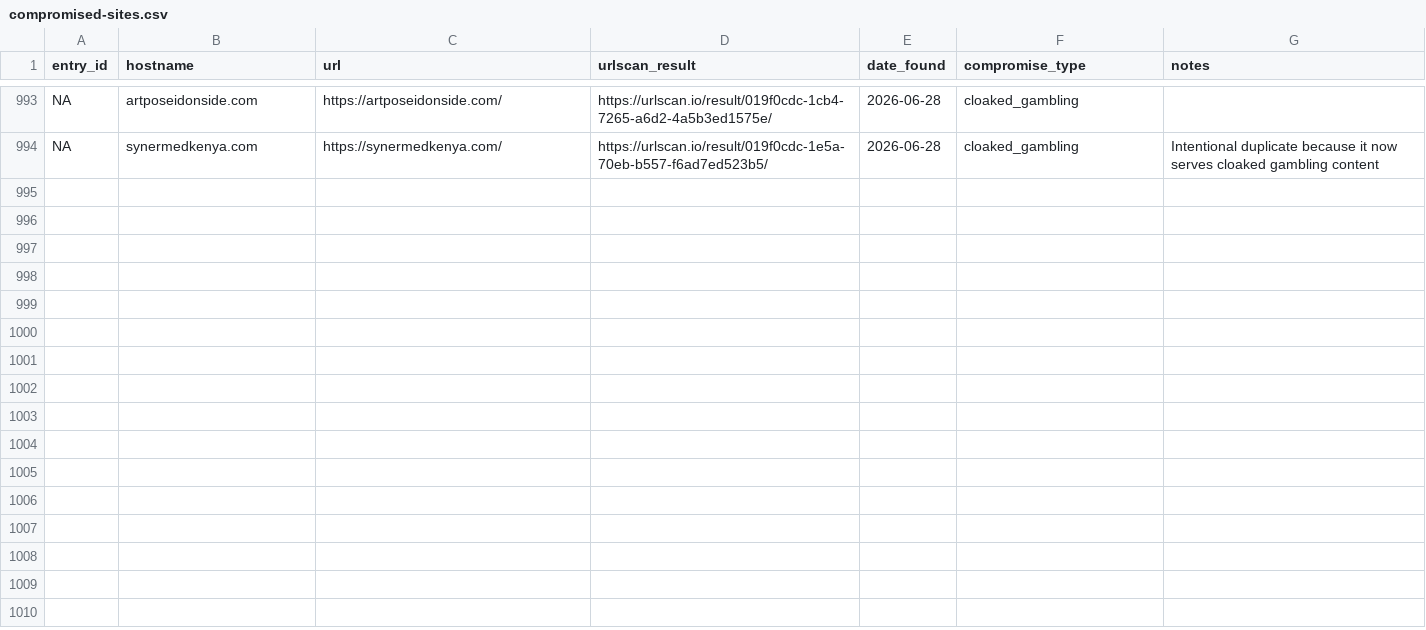
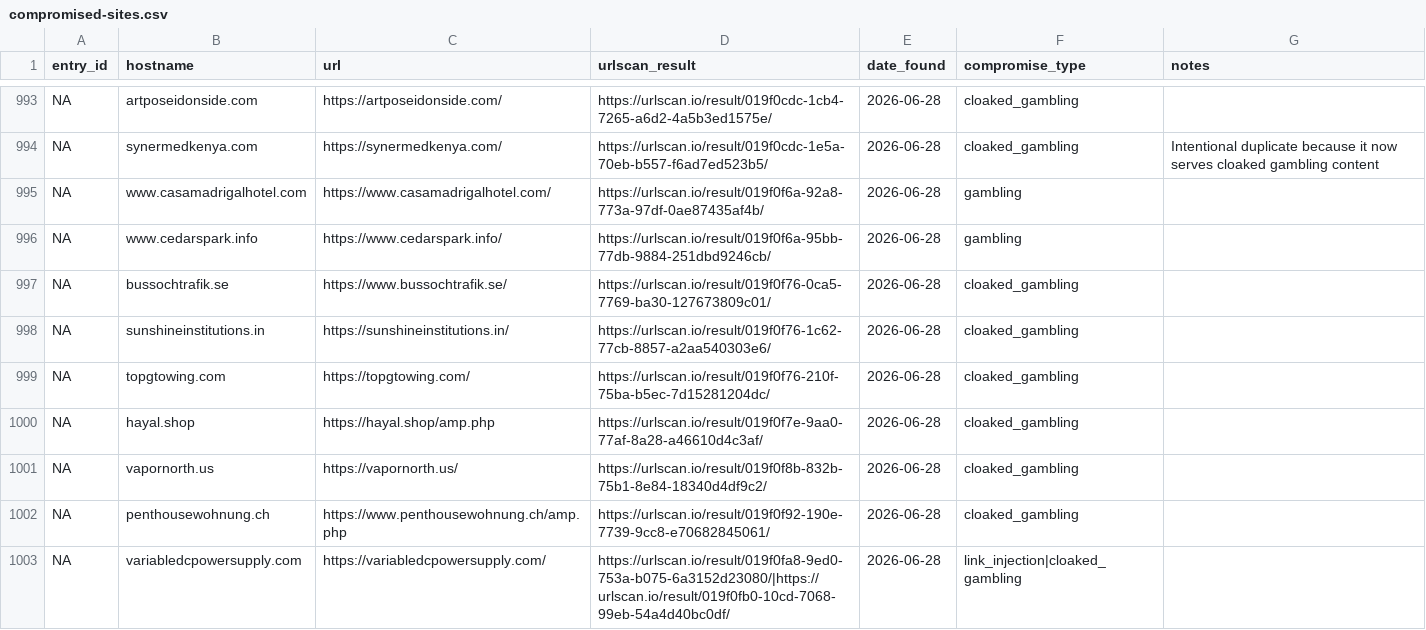
Before and after one commit to battlingamazons/compromised-sites-tracker, a CSV file: compromised-sites.csv, drawn as a sheet; only a part is shown, gaps mark what is left out; the diff names each change by its address in the sheet, - before the commit and + after, or states it on an @@ line.

Commit message:
Update compromised-sites.csv

```diff
--- a/compromised-sites.csv
+++ b/compromised-sites.csv
+row 995: NA | www.casamadrigalhotel.com | https://www.casamadrigalhotel.com/ | https://urlscan.io/result/019f0f6a-92a8-773a-97df-0ae87435af4b/ | 2026-06-28 | gambling
+row 996: NA | www.cedarspark.info | https://www.cedarspark.info/ | https://urlscan.io/result/019f0f6a-95bb-77db-9884-251dbd9246cb/ | 2026-06-28 | gambling
+row 997: NA | bussochtrafik.se | https://www.bussochtrafik.se/ | https://urlscan.io/result/019f0f76-0ca5-7769-ba30-127673809c01/ | 2026-06-28 | cloaked_gambling
+row 998: NA | sunshineinstitutions.in | https://sunshineinstitutions.in/ | https://urlscan.io/result/019f0f76-1c62-77cb-8857-a2aa540303e6/ | 2026-06-28 | cloaked_gambling
+row 999: NA | topgtowing.com | https://topgtowing.com/ | https://urlscan.io/result/019f0f76-210f-75ba-b5ec-7d15281204dc/ | 2026-06-28 | cloaked_gambling
+row 1000: NA | hayal.shop | https://hayal.shop/amp.php | https://urlscan.io/result/019f0f7e-9aa0-77af-8a28-a46610d4c3af/ | 2026-06-28 | cloaked_gambling
+row 1001: NA | vapornorth.us | https://vapornorth.us/ | https://urlscan.io/result/019f0f8b-832b-75b1-8e84-18340d4df9c2/ | 2026-06-28 | cloaked_gambling
+row 1002: NA | penthousewohnung.ch | https://www.penthousewohnung.ch/amp.php | https://urlscan.io/result/019f0f92-190e-7739-9cc8-e70682845061/ | 2026-06-28 | cloaked_gambling
+row 1003: NA | variabledcpowersupply.com | https://variabledcpowersupply.com/ | https://urlscan.io/result/019f0fa8-9ed0-753a-b075-6a3152d23080/|https://urlscan.io/result/019f0fb0-10cd-7068-99eb-54a4d40bc0df/ | 2026-06-28 | link_injection|cloaked_gambling
```
